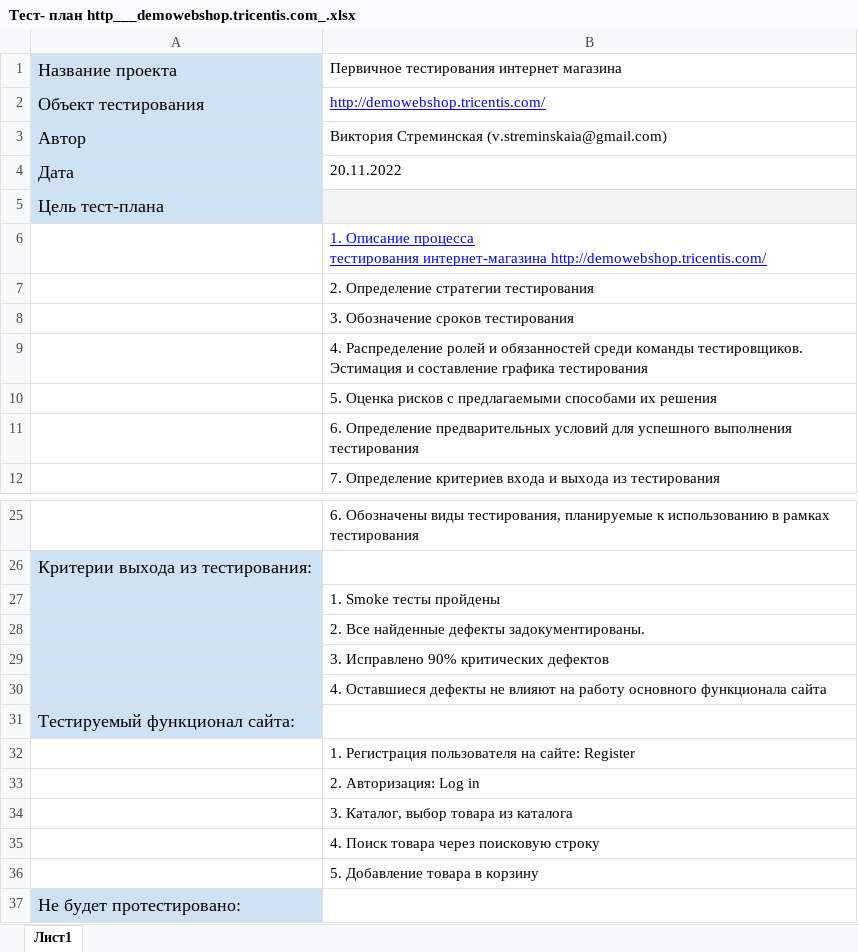
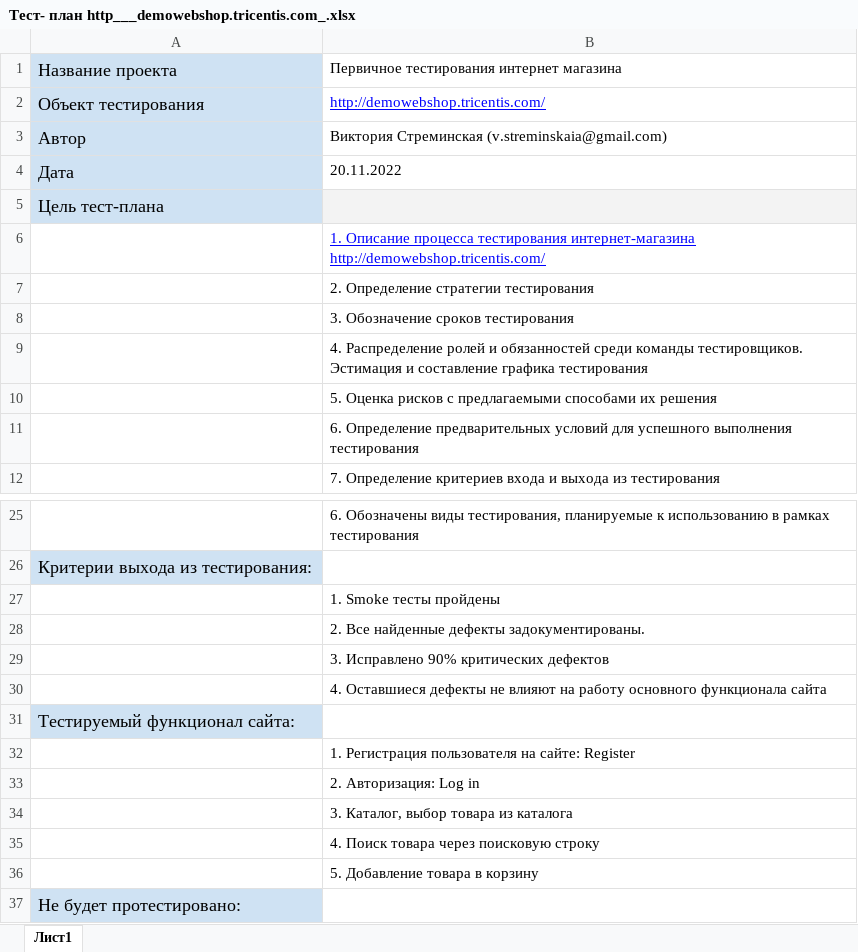
Before and after one commit to stremvik/Test_Plans_and_Test_Cases, an Excel workbook: Тест- план http___demowebshop.tricentis.com_.xlsx, sheet Лист1, drawn as a sheet; only a part is shown, gaps mark what is left out; values as stored, in another font and other column widths than the file's, no borders; charts and pictures not drawn; the diff names each change by its address in the sheet, - before the commit and + after, or states it on an @@ line.

Commit message:
Тест- план http___demowebshop.tricentis.com_.xlsx

```diff
--- a/Тест- план http___demowebshop.tricentis.com_.xlsx (sheet Лист1)
+++ b/Тест- план http___demowebshop.tricentis.com_.xlsx (sheet Лист1)
-B6: …интернет-магазина http://demowebshop.tricentis.com/
+B6: …интернет-магазина http://demowebshop.tricentis.com/
-A27:A30 fill: #CFE2F3
+A27:A30 fill: none
```
Also changed, not shown: charts or pictures.
